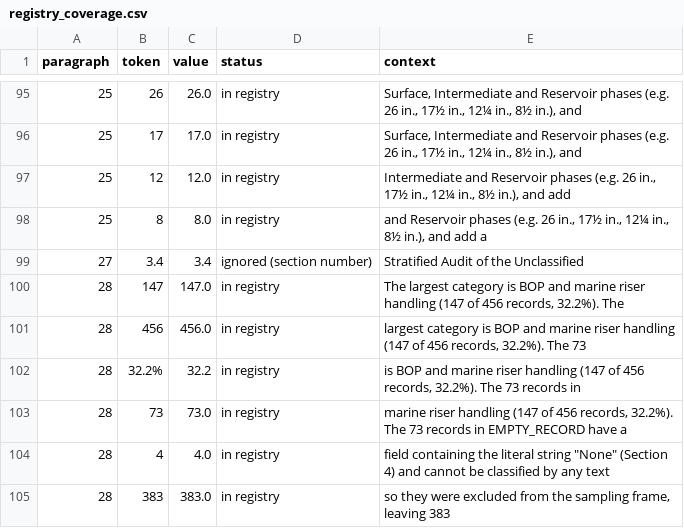
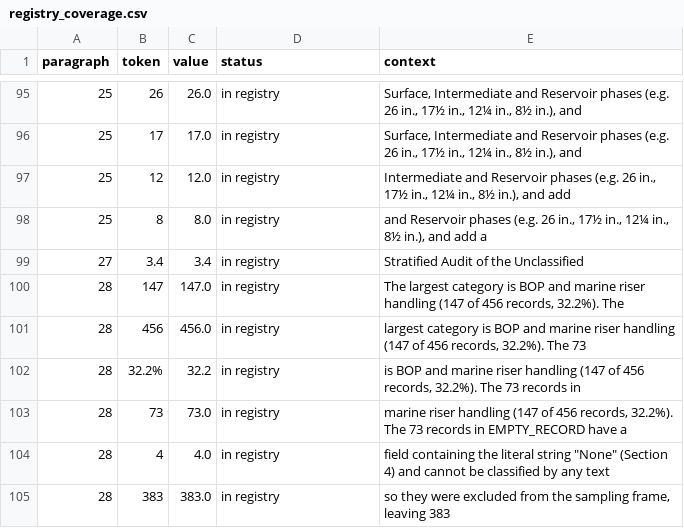
Before and after one commit to 985185/volve-well-construction-timeline, a CSV file: outputs/registry_coverage.csv, drawn as a sheet; only a part is shown, gaps mark what is left out.

```diff
--- a/outputs/registry_coverage.csv
+++ b/outputs/registry_coverage.csv
@@ -98,3 +98,3 @@ paragraph,token,value,status,context
 25,8,8.0,in registry,"and Reservoir phases (e.g. 26 in., 17½ in., 12¼ in., 8½ in.), and add a"
-27,3.4,3.4,ignored (section number),Stratified Audit of the Unclassified
+27,3.4,3.4,in registry,Stratified Audit of the Unclassified
 28,147,147.0,in registry,"The largest category is BOP and marine riser handling (147 of 456 records, 32.2%). The"
```
Also changed, not shown: outputs/registry_comparison_v2.csv, 9 other files.
